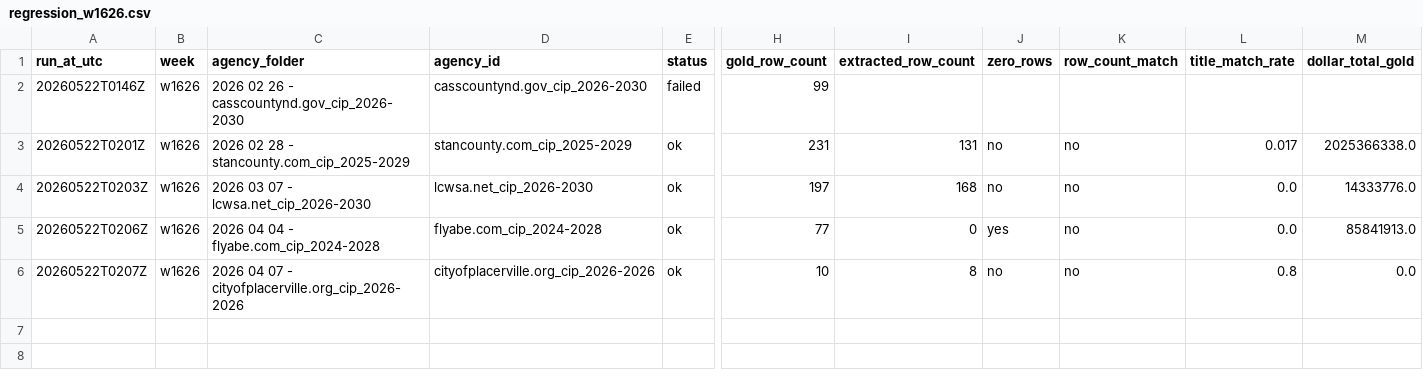
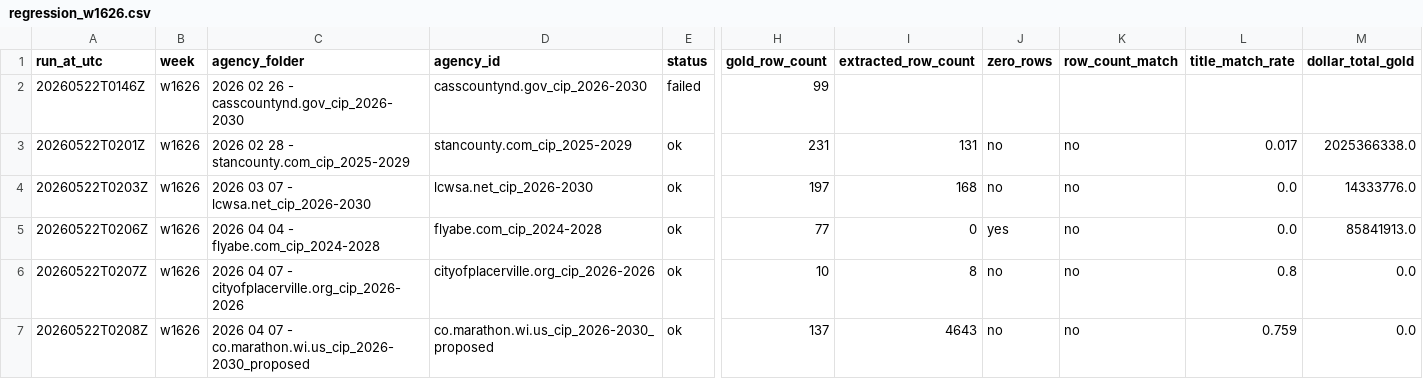
Before and after one commit to firmographs/colab-cip-extract, a CSV file: regression_results/regression_w1626.csv, drawn as a sheet; only a part is shown, gaps mark what is left out; rows hold the shown columns only; the diff names each change by its address in the sheet, - before the commit and + after, or states it on an @@ line.

Commit message:
regression: w1626/co.marathon.wi.us_cip_2026-2030_proposed — ok (6/14)

```diff
--- a/regression_results/regression_w1626.csv
+++ b/regression_results/regression_w1626.csv
+row 7: 20260522T0208Z | w1626 | 2026 04 07 - co.marathon.wi.us_cip_2026-2030_proposed | co.marathon.wi.us_cip_2026-2030_proposed | ok | 137 | 4643 | no | no | 0.759 | 0.0
```
